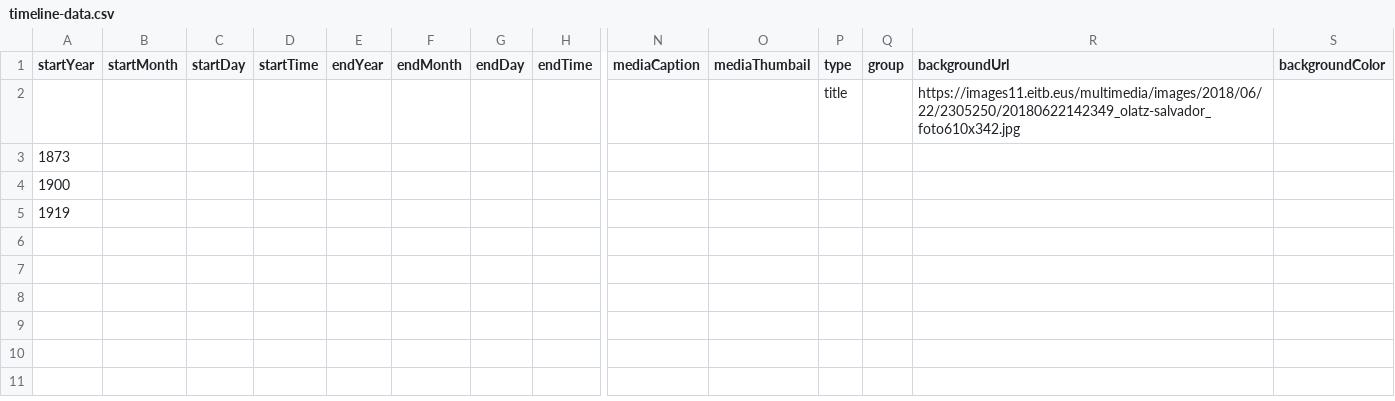
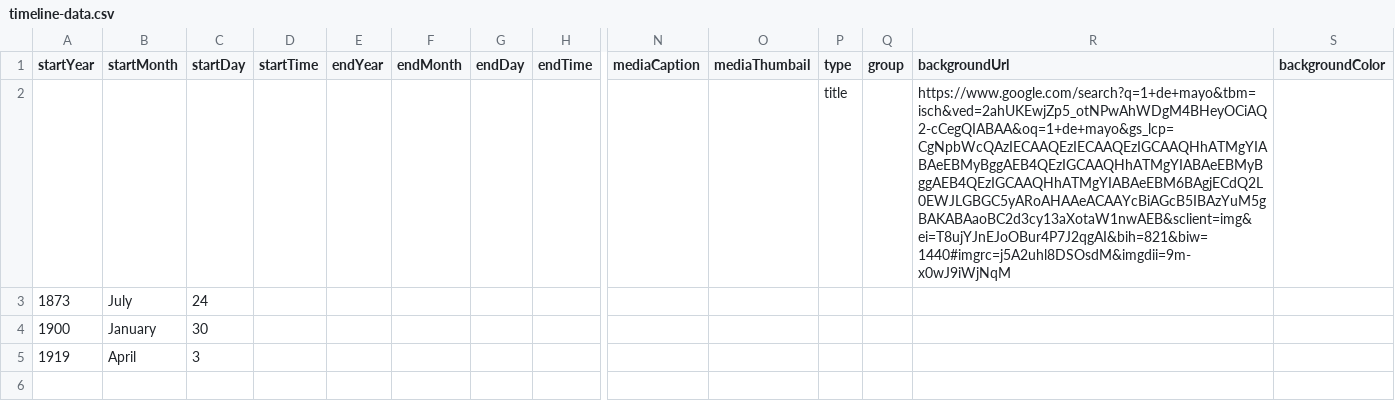
Before and after one commit to amaiagarciap/MSGW2021-timeline, a CSV file: docs/group4/timeline-data.csv, drawn as a sheet; only a part is shown, gaps mark what is left out; rows hold the shown columns only; the diff covers the shown part only; the diff names each change by its address in the sheet, - before the commit and + after, or states it on an @@ line.

Commit message:
hi

```diff
--- a/docs/group4/timeline-data.csv
+++ b/docs/group4/timeline-data.csv
-R2 (backgroundUrl): https://images11.eitb.eus/multimedia/images/2018/06/22/2305250/20180622142349_olatz-salvador_foto610x342.jpg
+R2 (backgroundUrl): https://www.google.com/search?q=1+de+mayo&tbm=isch&ved=2ahUKEwjZp5_otNPwAhWDgM4BHeyOCiAQ2-cCegQIABAA&oq=1+de+mayo&gs_lcp=CgNpbWcQAzIECAAQEzIECAAQEzIGCAAQHhATMgYIABAeEBMyBggAEB4QEzIGCAAQHhATMgYIABAeEBMyBggAEB4QEzIGCAAQHhATMgYIABAeEBM6BAgjECdQ2L0EWJLGBGC5yARoAHAAeACAAYcBiAGcB5IBAzYuM5gBAKABAaoBC2d3cy13aXotaW1nwAEB&sclient=img&ei=T8ujYJnEJoOBur4P7J2qgAI&bih=821&biw=1440#imgrc=j5A2uhl8DSOsdM&imgdii=9m-x0wJ9iWjNqM
-B3 (startMonth): (empty)
+B3 (startMonth): July
-C3 (startDay): (empty)
+C3 (startDay): 24
-B4 (startMonth): (empty)
+B4 (startMonth): January
-C4 (startDay): (empty)
+C4 (startDay): 30
-B5 (startMonth): (empty)
+B5 (startMonth): April
-C5 (startDay): (empty)
+C5 (startDay): 3
+row 6: (empty)
```
Also changed, not shown: 5 added rows elsewhere in this file.
